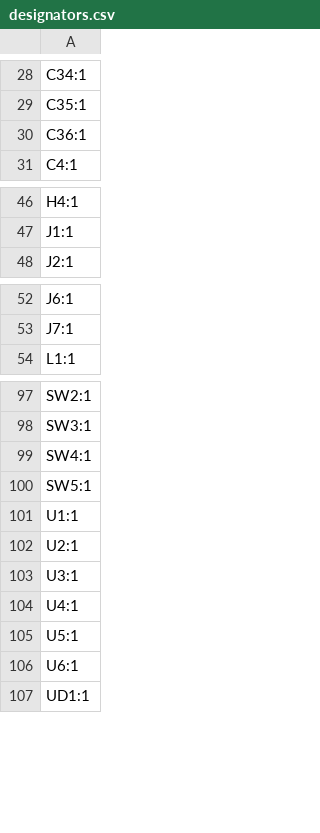
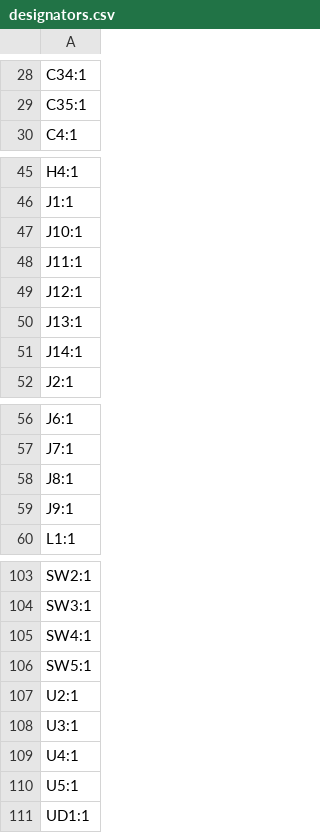
Before and after one commit to suryaturaga3142/stargazing-vr, a CSV file: pcb-stargazing/production/designators.csv, drawn as a sheet; only a part is shown, gaps mark what is left out.

```diff
--- a/pcb-stargazing/production/designators.csv
+++ b/pcb-stargazing/production/designators.csv
@@ -29,3 +29,2 @@ C34:1
 C35:1
-C36:1
 C4:1
@@ -47,2 +46,7 @@ H4:1
 J1:1
+J10:1
+J11:1
+J12:1
+J13:1
+J14:1
 J2:1
@@ -53,2 +57,4 @@ J6:1
 J7:1
+J8:1
+J9:1
 L1:1
@@ -100,3 +106,2 @@ SW4:1
 SW5:1
-U1:1
 U2:1
@@ -105,3 +110,2 @@ U4:1
 U5:1
-U6:1
 UD1:1
```
Also changed, not shown: pcb-stargazing/production/bom.csv, pcb-stargazing/production/positions.csv, 6 other files.
